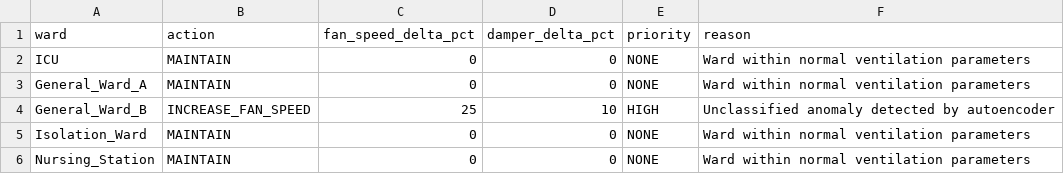
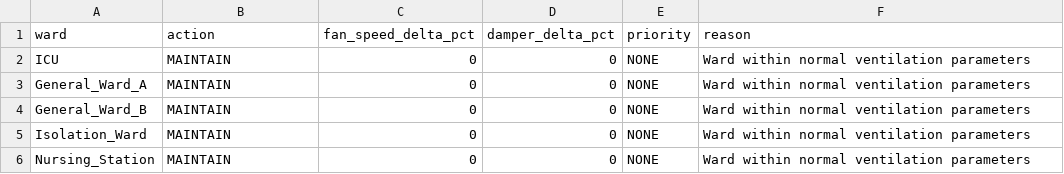
Before and after one commit to mihikaDevX/airpure-hospital-grid, a CSV file: outputs/control_actions.csv, drawn as a sheet.

```diff
--- a/outputs/control_actions.csv
+++ b/outputs/control_actions.csv
@@ -3,3 +3,3 @@ ICU,MAINTAIN,0,0,NONE,Ward within normal ventilation parameters
 General_Ward_A,MAINTAIN,0,0,NONE,Ward within normal ventilation parameters
-General_Ward_B,INCREASE_FAN_SPEED,25,10,HIGH,Unclassified anomaly detected by autoencoder
+General_Ward_B,MAINTAIN,0,0,NONE,Ward within normal ventilation parameters
 Isolation_Ward,MAINTAIN,0,0,NONE,Ward within normal ventilation parameters
```
Also changed, not shown: 6 other files.
